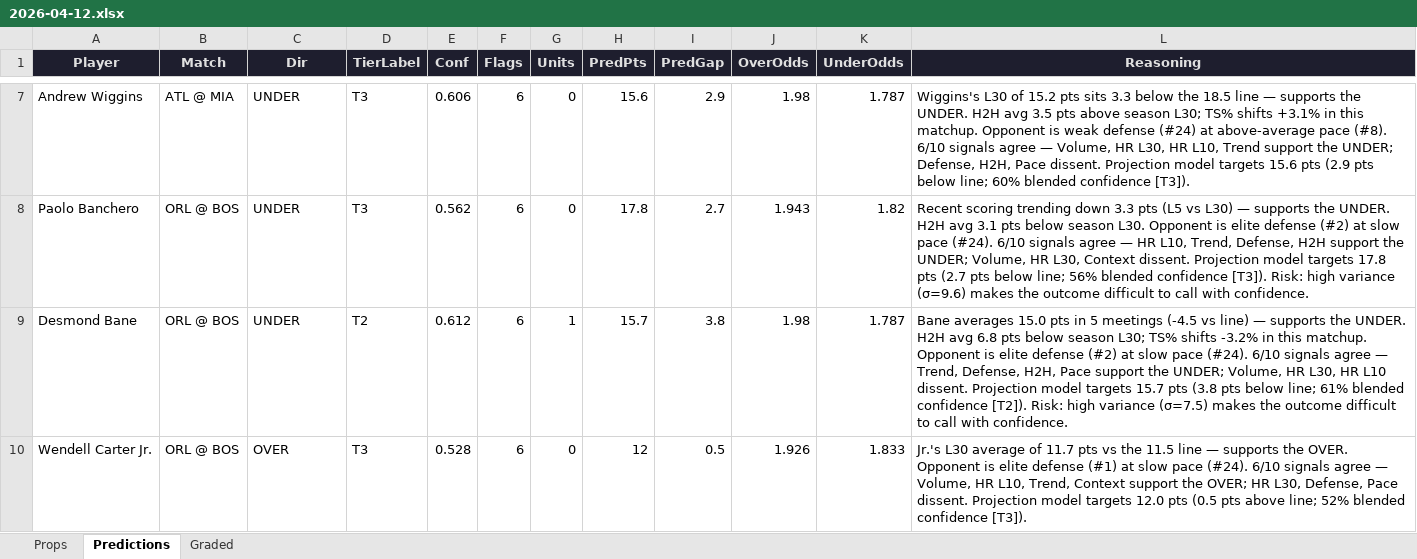
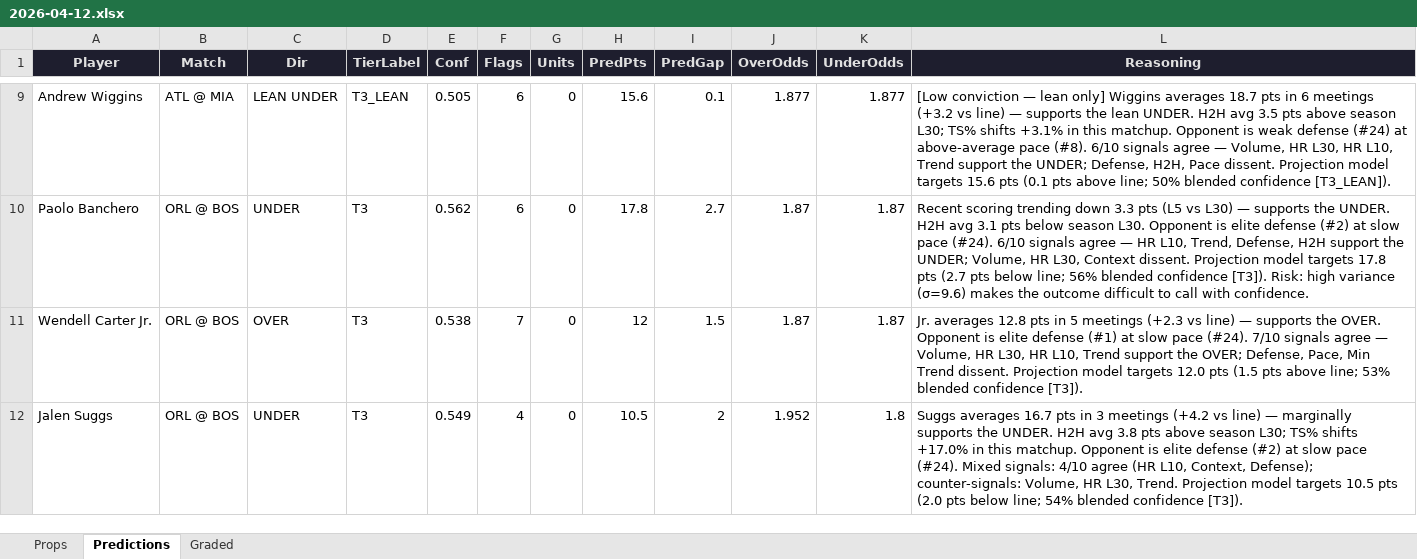
Before and after one commit to iamwerewolf1007/PropEdgeV9.2, an Excel workbook: daily/2026-04-12.xlsx, sheet Predictions, drawn as a sheet; only a part is shown, gaps mark what is left out; values as stored, in another font and other column widths than the file's, no borders; removed rows and columns are numbered as before the commit, all else as after; the diff covers the shown part only; the diff names each change by its address in the sheet, - before the commit and + after, or states it on an @@ line.

```diff
--- a/daily/2026-04-12.xlsx (sheet Predictions)
+++ b/daily/2026-04-12.xlsx (sheet Predictions)
-C9 (Dir): UNDER
+C9 (Dir): LEAN UNDER
-D9 (TierLabel): T3
+D9 (TierLabel): T3_LEAN
-E9 (Conf): 0.606
+E9 (Conf): 0.505
-I9 (PredGap): 2.9
+I9 (PredGap): 0.1
-J9 (OverOdds): 1.98
+J9 (OverOdds): 1.877
-K9 (UnderOdds): 1.787
+K9 (UnderOdds): 1.877
-L9 (Reasoning): Wiggins's L30 of 15.2 pts sits 3.3 below the 18.5 line — supports the UNDER. H2H avg 3.5 pts above season L30; TS% shifts +3.1% in this matchup. Opponent is weak defense (#24) at above-average pace (#8). 6/10 signals agree — Volume, HR L30, HR L10, Trend support the UNDER; Defense, H2H, Pace dissent. Projection model targets 15.6 pts (2.9 pts below line; 60% blended confidence [T3]).
+L9 (Reasoning): [Low conviction — lean only] Wiggins averages 18.7 pts in 6 meetings (+3.2 vs line) — supports the lean UNDER. H2H avg 3.5 pts above season L30; TS% shifts +3.1% in this matchup. Opponent is weak defense (#24) at above-average pace (#8). 6/10 signals agree — Volume, HR L30, HR L10, Trend support the UNDER; Defense, H2H, Pace dissent. Projection model targets 15.6 pts (0.1 pts above line; 50% blended confidence [T3_LEAN]).
-J10 (OverOdds): 1.943
+J10 (OverOdds): 1.87
-K10 (UnderOdds): 1.82
+K10 (UnderOdds): 1.87
-row 9: Desmond Bane | ORL @ BOS | UNDER | T2 | 0.612 | 6 | 1 | 15.7 | 3.8 | 1.98 | 1.787 | Bane averages 15.0 pts in 5 meetings (-4.5 vs line) — supports the UNDER. H2H avg 6.8 pts below season L30; TS% shifts -3.2% in this matchup. Opponent is elite defense (#2) at slow pace (#24). 6/10 signals agree — Trend, Defense, H2H, Pace support the UNDER; Volume, HR L30, HR L10 dissent. Projection model targets 15.7 pts (3.8 pts below line; 61% blended confidence [T2]). Risk: high variance (σ=7.5) makes the outcome difficult to call with confidence.
-E11 (Conf): 0.528
+E11 (Conf): 0.538
-F11 (Flags): 6
+F11 (Flags): 7
-I11 (PredGap): 0.5
+I11 (PredGap): 1.5
-J11 (OverOdds): 1.926
+J11 (OverOdds): 1.87
-K11 (UnderOdds): 1.833
+K11 (UnderOdds): 1.87
-L11 (Reasoning): Jr.'s L30 average of 11.7 pts vs the 11.5 line — supports the OVER. Opponent is elite defense (#1) at slow pace (#24). 6/10 signals agree — Volume, HR L10, Trend, Context support the OVER; HR L30, Defense, Pace dissent. Projection model targets 12.0 pts (0.5 pts above line; 52% blended confidence…
+L11 (Reasoning): Jr. averages 12.8 pts in 5 meetings (+2.3 vs line) — supports the OVER. Opponent is elite defense (#1) at slow pace (#24). 7/10 signals agree — Volume, HR L30, HR L10, Trend support the OVER; Defense, Pace, Min Trend dissent. Projection model targets 12.0 pts (1.5 pts above line; 53% blended confidence…
+row 12: Jalen Suggs | ORL @ BOS | UNDER | T3 | 0.549 | 4 | 0 | 10.5 | 2 | 1.952 | 1.8 | Suggs averages 16.7 pts in 3 meetings (+4.2 vs line) — marginally supports the UNDER. H2H avg 3.8 pts above season L30; TS% shifts +17.0% in this matchup. Opponent is elite defense (#2) at slow pace (#24). Mixed signals: 4/10 agree (HR L10, Context, Defense); counter-signals: Volume, HR L30, Trend. Projection model targets 10.5 pts (2.0 pts below line; 54% blended confidence [T3]).
```
Also changed, not shown: 17 added rows, 17 removed rows and 75 edited cells elsewhere in this sheet, sheet Props, sheet Graded, 3 other files.
